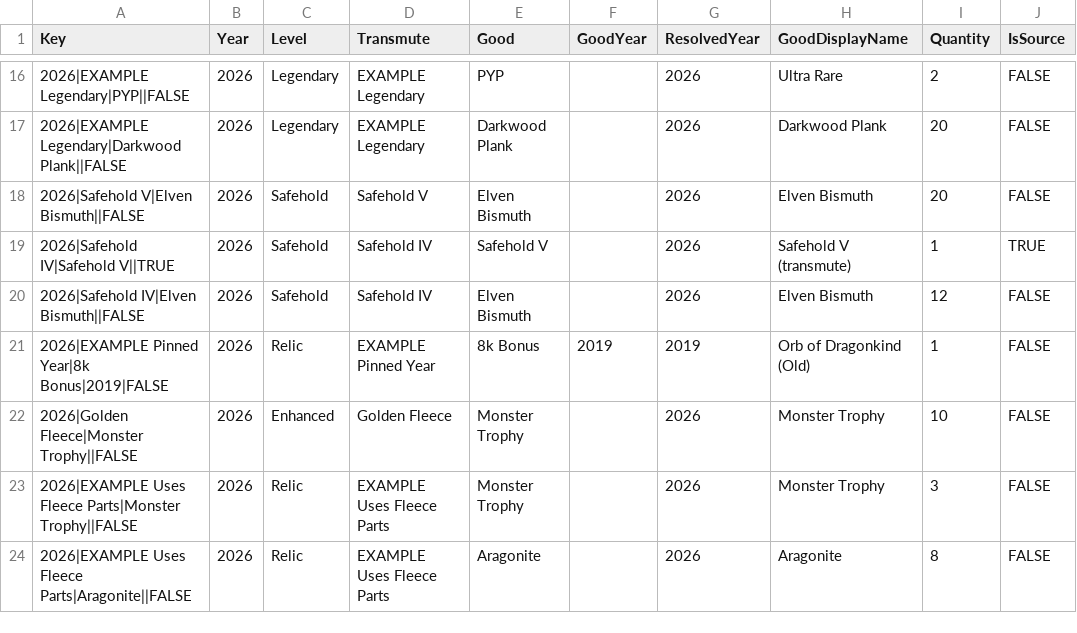
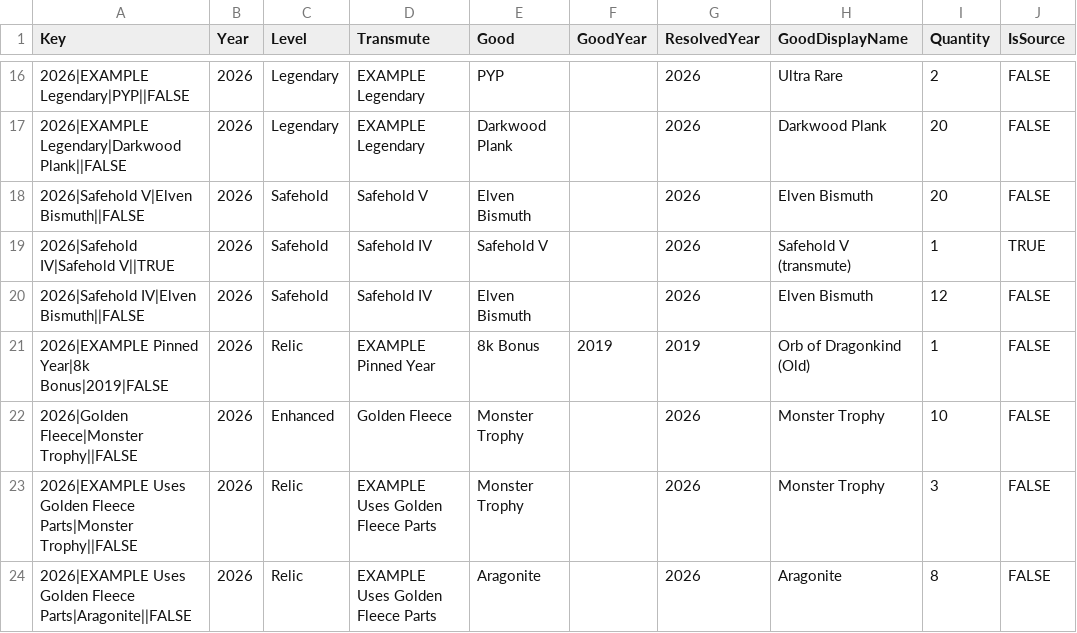
Before and after one commit to mjdomask-jpg/trueDungeonAuctionPrices, a CSV file: docs/transmute-recipes-template.csv, drawn as a sheet; only a part is shown, gaps mark what is left out.

```diff
--- a/docs/transmute-recipes-template.csv
+++ b/docs/transmute-recipes-template.csv
@@ -22,3 +22,3 @@ Key,Year,Level,Transmute,Good,GoodYear,ResolvedYear,GoodDisplayName,Quantity,IsS
 2026|Golden Fleece|Monster Trophy||FALSE,2026,Enhanced,Golden Fleece,Monster Trophy,,2026,Monster Trophy,10,FALSE
-2026|EXAMPLE Uses Fleece Parts|Monster Trophy||FALSE,2026,Relic,EXAMPLE Uses Fleece Parts,Monster Trophy,,2026,Monster Trophy,3,FALSE
-2026|EXAMPLE Uses Fleece Parts|Aragonite||FALSE,2026,Relic,EXAMPLE Uses Fleece Parts,Aragonite,,2026,Aragonite,8,FALSE
+2026|EXAMPLE Uses Golden Fleece Parts|Monster Trophy||FALSE,2026,Relic,EXAMPLE Uses Golden Fleece Parts,Monster Trophy,,2026,Monster Trophy,3,FALSE
+2026|EXAMPLE Uses Golden Fleece Parts|Aragonite||FALSE,2026,Relic,EXAMPLE Uses Golden Fleece Parts,Aragonite,,2026,Aragonite,8,FALSE
```
Also changed, not shown: public/data/offAuctionPrices.csv, public/data/tokenMetadata.csv, 8 other files.
